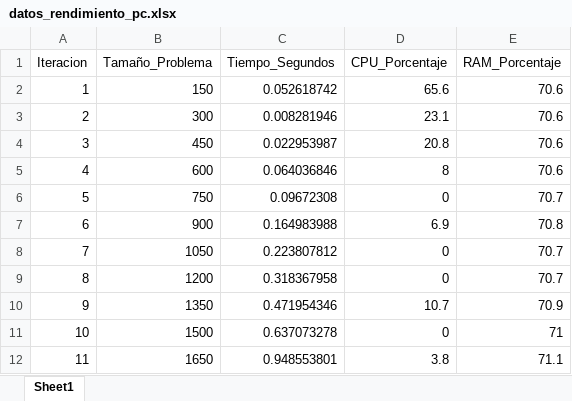
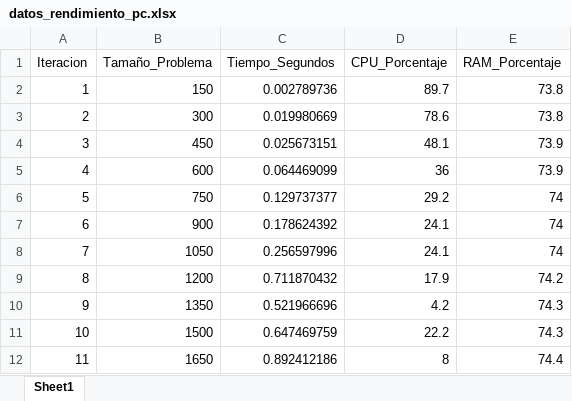
Before and after one commit to Aurora22240214/regresesion_no_lineal, an Excel workbook: datos_rendimiento_pc.xlsx, sheet Sheet1, drawn as a sheet; only a part is shown; values as stored, in another font and other column widths than the file's, no borders; the diff covers the shown part only; the diff names each change by its address in the sheet, - before the commit and + after, or states it on an @@ line.

Commit message:
update-dataset

```diff
--- a/datos_rendimiento_pc.xlsx (sheet Sheet1)
+++ b/datos_rendimiento_pc.xlsx (sheet Sheet1)
-C2 (Tiempo_Segundos): 0.052618742
+C2 (Tiempo_Segundos): 0.002789736
-D2 (CPU_Porcentaje): 65.6
+D2 (CPU_Porcentaje): 89.7
-E2:E3 (RAM_Porcentaje): 70.6
+E2:E3 (RAM_Porcentaje): 73.8
-C3 (Tiempo_Segundos): 0.008281946
+C3 (Tiempo_Segundos): 0.019980669
-D3 (CPU_Porcentaje): 23.1
+D3 (CPU_Porcentaje): 78.6
-C4 (Tiempo_Segundos): 0.022953987
+C4 (Tiempo_Segundos): 0.025673151
-D4 (CPU_Porcentaje): 20.8
+D4 (CPU_Porcentaje): 48.1
-E4:E5 (RAM_Porcentaje): 70.6
+E4:E5 (RAM_Porcentaje): 73.9
-C5 (Tiempo_Segundos): 0.064036846
+C5 (Tiempo_Segundos): 0.064469099
-D5 (CPU_Porcentaje): 8
+D5 (CPU_Porcentaje): 36
-C6 (Tiempo_Segundos): 0.09672308
+C6 (Tiempo_Segundos): 0.129737377
-D6 (CPU_Porcentaje): 0
+D6 (CPU_Porcentaje): 29.2
-E6 (RAM_Porcentaje): 70.7
+E6 (RAM_Porcentaje): 74
-C7 (Tiempo_Segundos): 0.164983988
+C7 (Tiempo_Segundos): 0.178624392
-D7 (CPU_Porcentaje): 6.9
+D7 (CPU_Porcentaje): 24.1
-E7 (RAM_Porcentaje): 70.8
+E7 (RAM_Porcentaje): 74
-C8 (Tiempo_Segundos): 0.223807812
+C8 (Tiempo_Segundos): 0.256597996
-D8 (CPU_Porcentaje): 0
+D8 (CPU_Porcentaje): 24.1
-E8 (RAM_Porcentaje): 70.7
+E8 (RAM_Porcentaje): 74
-C9 (Tiempo_Segundos): 0.318367958
+C9 (Tiempo_Segundos): 0.711870432
-D9 (CPU_Porcentaje): 0
+D9 (CPU_Porcentaje): 17.9
-E9 (RAM_Porcentaje): 70.7
+E9 (RAM_Porcentaje): 74.2
-C10 (Tiempo_Segundos): 0.471954346
+C10 (Tiempo_Segundos): 0.521966696
-D10 (CPU_Porcentaje): 10.7
+D10 (CPU_Porcentaje): 4.2
-E10 (RAM_Porcentaje): 70.9
+E10 (RAM_Porcentaje): 74.3
-C11 (Tiempo_Segundos): 0.637073278
+C11 (Tiempo_Segundos): 0.647469759
-D11 (CPU_Porcentaje): 0
+D11 (CPU_Porcentaje): 22.2
-E11 (RAM_Porcentaje): 71
+E11 (RAM_Porcentaje): 74.3
-C12 (Tiempo_Segundos): 0.948553801
+C12 (Tiempo_Segundos): 0.892412186
-D12 (CPU_Porcentaje): 3.8
+D12 (CPU_Porcentaje): 8
-E12 (RAM_Porcentaje): 71.1
+E12 (RAM_Porcentaje): 74.4
```
Also changed, not shown: 87 edited cells elsewhere in this sheet.
